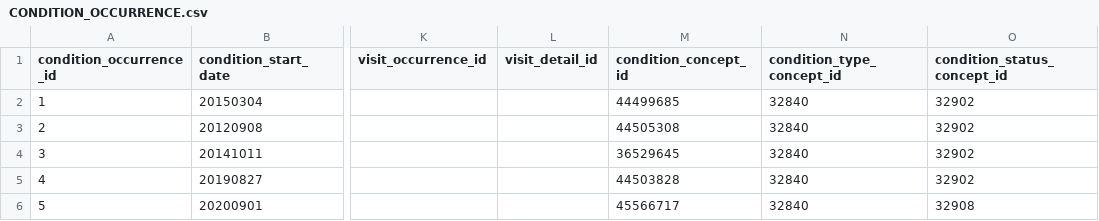
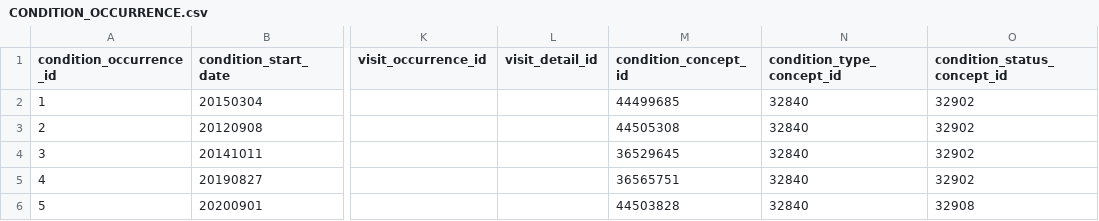
Before and after one commit to AustralianCancerDataNetwork/OMOP_Alchemy, a CSV file: omop_alchemy/resources/demo_data/CONDITION_OCCURRENCE.csv, drawn as a sheet; only a part is shown, gaps mark what is left out; the diff names each change by its address in the sheet, - before the commit and + after, or states it on an @@ line.

Commit message:
updated condition occ demo data

```diff
--- a/omop_alchemy/resources/demo_data/CONDITION_OCCURRENCE.csv
+++ b/omop_alchemy/resources/demo_data/CONDITION_OCCURRENCE.csv
-M5 (condition_concept_id): 44503828
+M5 (condition_concept_id): 36565751
-M6 (condition_concept_id): 45566717
+M6 (condition_concept_id): 44503828
```
